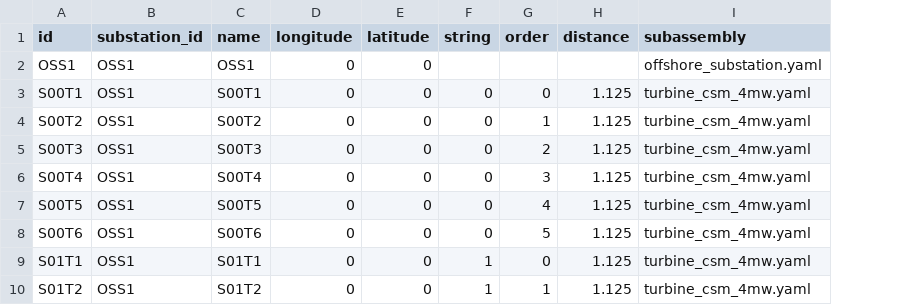
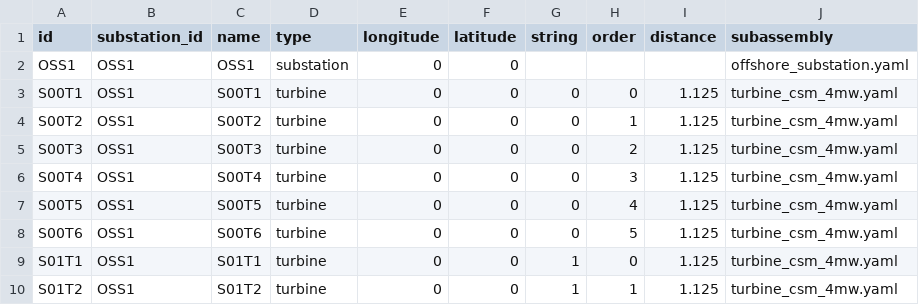
Before and after one commit to WISDEM/WOMBAT, a CSV file: library/code_comparison/iea26/project/plant/layout.csv, drawn as a sheet; only a part is shown; the diff names each change by its address in the sheet, - before the commit and + after, or states it on an @@ line.

Commit message:
udpate code comparison layout files for required type

```diff
--- a/library/code_comparison/iea26/project/plant/layout.csv
+++ b/library/code_comparison/iea26/project/plant/layout.csv
+column D (type), rows 2-10: substation | turbine | turbine | turbine | turbine | turbine | turbine | turbine | turbine
```
Also changed, not shown: library/code_comparison/dinwoodie/project/plant/layout.csv, library/code_comparison/dinwoodie/project/plant/layout_annual_service_only.csv, 21 other files.
